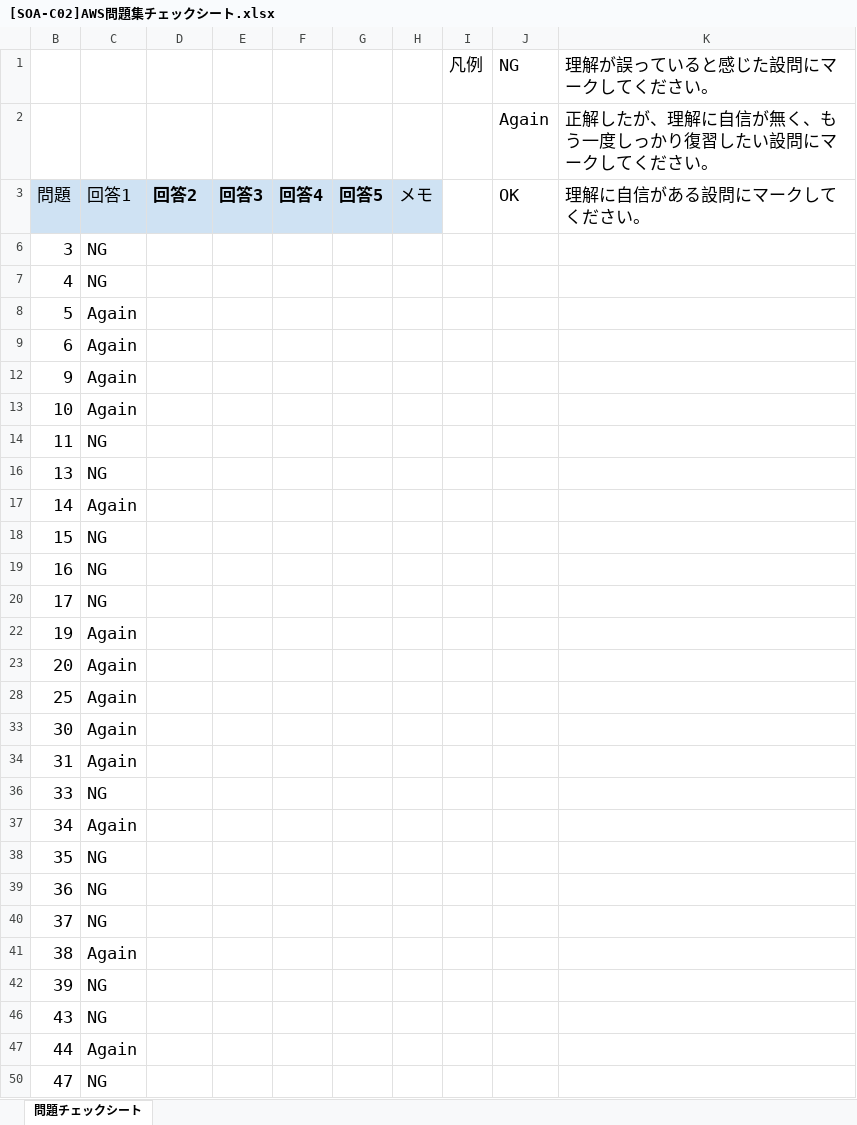
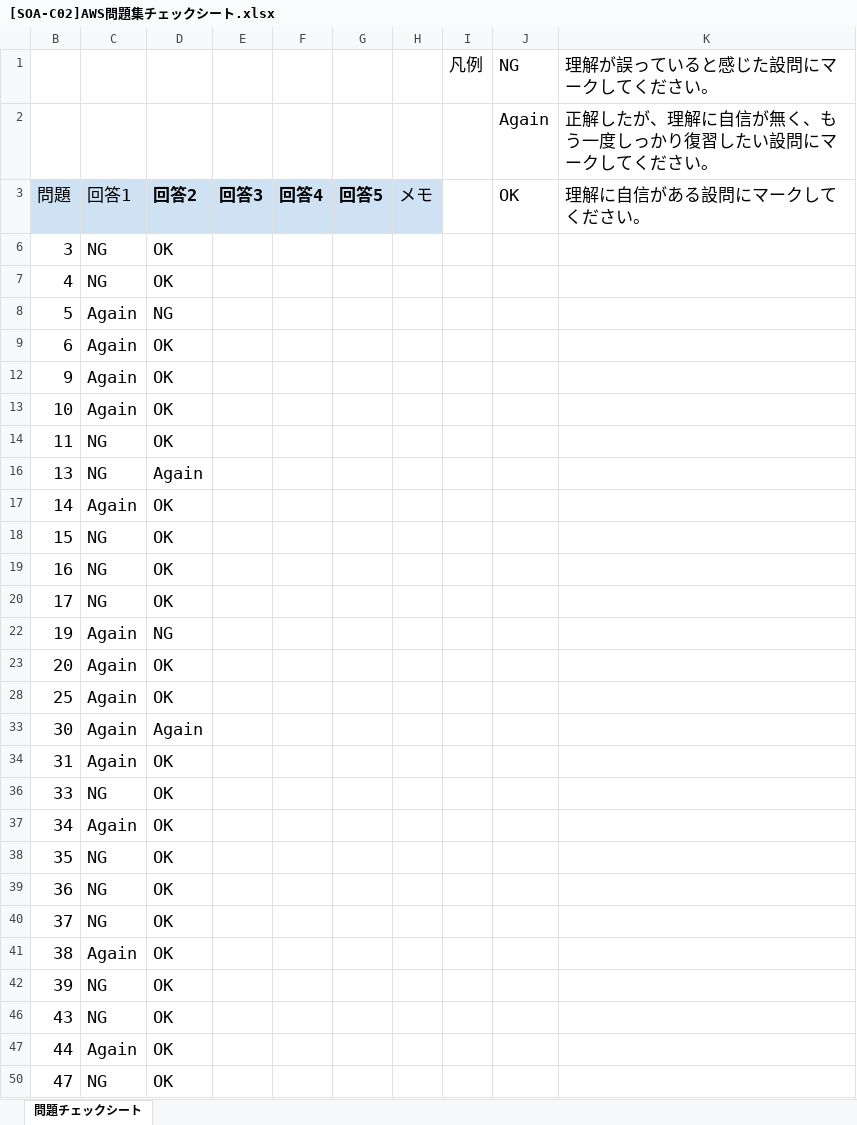
Before and after one commit to souemon/readeing-learning-history, an Excel workbook: work-book/cloudTech/SOA/[SOA-C02]AWS問題集チェックシート.xlsx, sheet 問題チェックシート, drawn as a sheet; only a part is shown; values as stored, in another font and other column widths than the file's, no borders; conditional formats not drawn; the diff covers the shown part only; the diff names each change by its address in the sheet, - before the commit and + after, or states it on an @@ line.

Commit message:
[update]20240602

```diff
--- a/work-book/cloudTech/SOA/[SOA-C02]AWS問題集チェックシート.xlsx (sheet 問題チェックシート)
+++ b/work-book/cloudTech/SOA/[SOA-C02]AWS問題集チェックシート.xlsx (sheet 問題チェックシート)
-D6:D7: (empty)
+D6:D7: OK
-D8: (empty)
+D8: NG
-D9: (empty)
+D9: OK
-D12:D14: (empty)
+D12:D14: OK
-D16: (empty)
+D16: Again
-D17:D20: (empty)
+D17:D20: OK
-D22: (empty)
+D22: NG
-D23: (empty)
+D23: OK
-D28: (empty)
+D28: OK
-D33: (empty)
+D33: Again
-D34: (empty)
+D34: OK
-D36:D42: (empty)
+D36:D42: OK
-D46:D47: (empty)
+D46:D47: OK
-D50: (empty)
+D50: OK
```
Also changed, not shown: 2 edited cells elsewhere in this sheet.
